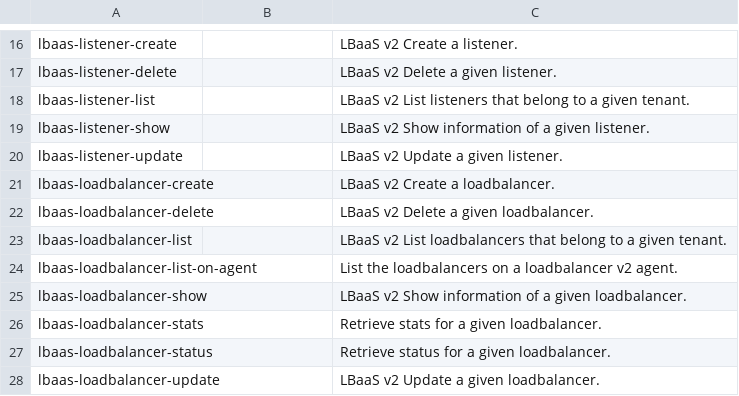
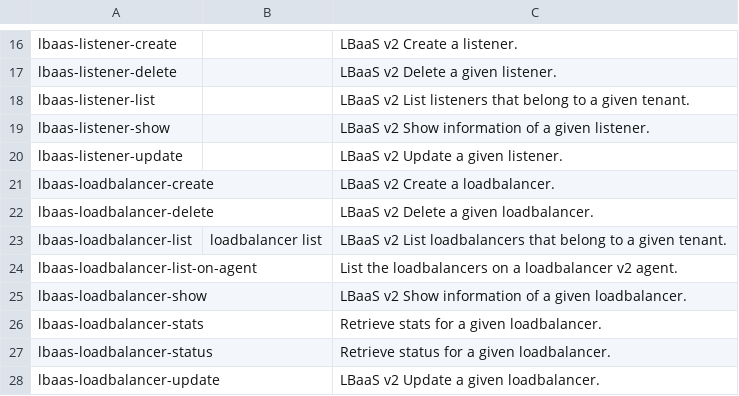
Before and after one commit to openstack/python-octaviaclient, a CSV file: doc/source/data/lbaas.csv, drawn as a sheet; only a part is shown, gaps mark what is left out.

Commit message:
Initialize plugin for OSC
Initial Octavia client command to list load balancers in a given
project.

Sets up many of the base classes and base files needed for
the rest of the client when it comes up.

Change-Id: I5d426e1a3a364abbe77edea5e8aaad2c8c2213c1

```diff
--- a/doc/source/data/lbaas.csv
+++ b/doc/source/data/lbaas.csv
@@ -22,3 +22,3 @@ lbaas-loadbalancer-create,,LBaaS v2 Create a loadbalancer.
 lbaas-loadbalancer-delete,,LBaaS v2 Delete a given loadbalancer.
-lbaas-loadbalancer-list,,LBaaS v2 List loadbalancers that belong to a given tenant.
+lbaas-loadbalancer-list,loadbalancer list,LBaaS v2 List loadbalancers that belong to a given tenant.
 lbaas-loadbalancer-list-on-agent,,List the loadbalancers on a loadbalancer v2 agent.
```
Also changed, not shown: 28 other files.
